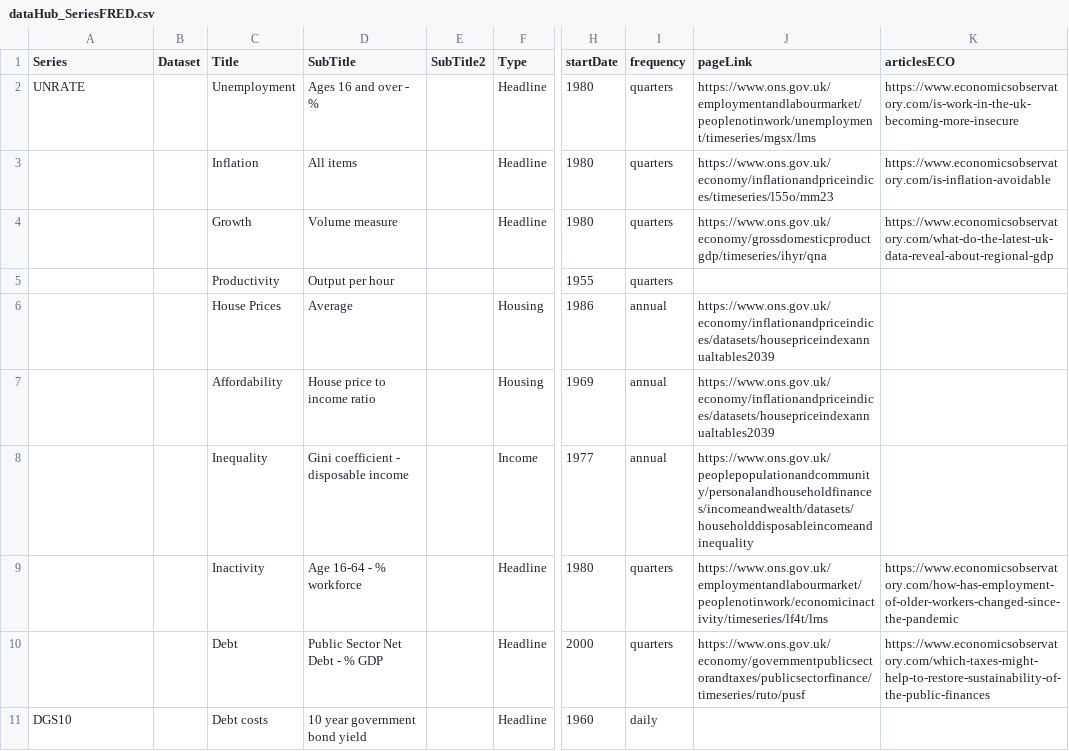
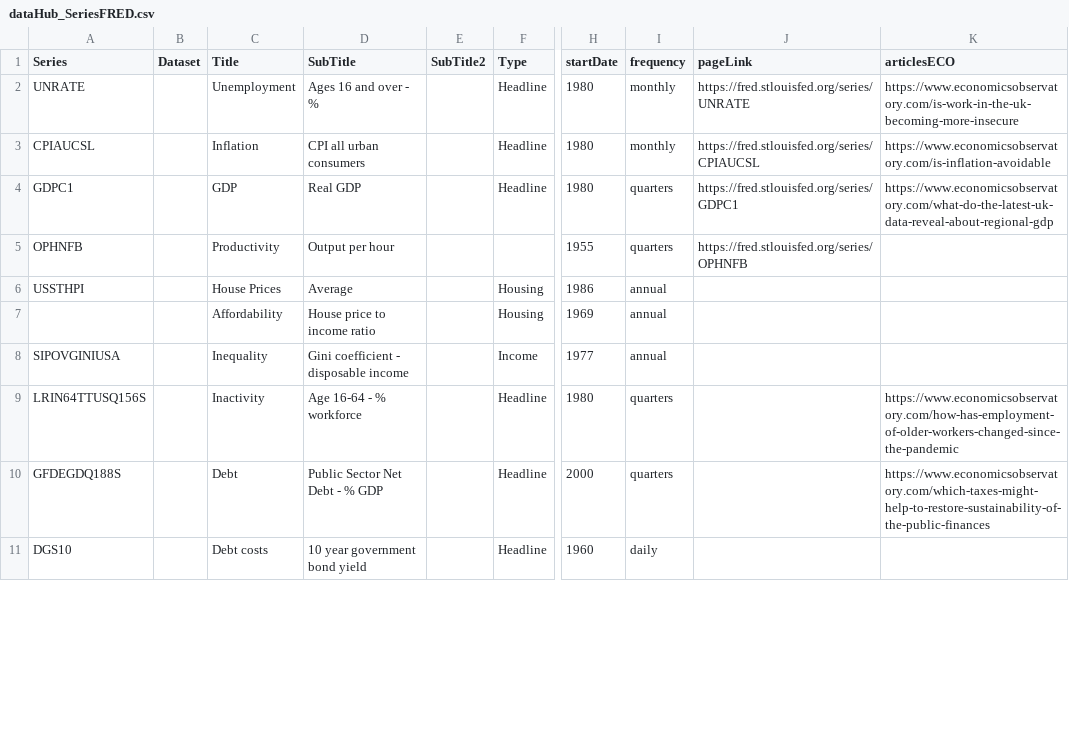
Before and after one commit to RDeconomist/RDeconomist.github.io, a CSV file: data/us/dataHub_SeriesFRED.csv, drawn as a sheet; only a part is shown, gaps mark what is left out; the diff covers the shown part only; the diff names each change by its address in the sheet, - before the commit and + after, or states it on an @@ line.

Commit message:
Update dataHub_SeriesFRED.csv

```diff
--- a/data/us/dataHub_SeriesFRED.csv
+++ b/data/us/dataHub_SeriesFRED.csv
-I2:I3 (frequency): quarters
+I2:I3 (frequency): monthly
-J2 (pageLink): https://www.ons.gov.uk/employmentandlabourmarket/peoplenotinwork/unemployment/timeseries/mgsx/lms
+J2 (pageLink): https://fred.stlouisfed.org/series/UNRATE
-A3 (Series): (empty)
+A3 (Series): CPIAUCSL
-D3 (SubTitle): All items
+D3 (SubTitle): CPI all urban consumers
-J3 (pageLink): https://www.ons.gov.uk/economy/inflationandpriceindices/timeseries/l55o/mm23
+J3 (pageLink): https://fred.stlouisfed.org/series/CPIAUCSL
-A4 (Series): (empty)
+A4 (Series): GDPC1
-C4 (Title): Growth
+C4 (Title): GDP
-D4 (SubTitle): Volume measure
+D4 (SubTitle): Real GDP
-J4 (pageLink): https://www.ons.gov.uk/economy/grossdomesticproductgdp/timeseries/ihyr/qna
+J4 (pageLink): https://fred.stlouisfed.org/series/GDPC1
-A5 (Series): (empty)
+A5 (Series): OPHNFB
-J5 (pageLink): (empty)
+J5 (pageLink): https://fred.stlouisfed.org/series/OPHNFB
-A6 (Series): (empty)
+A6 (Series): USSTHPI
-J6:J7 (pageLink): https://www.ons.gov.uk/economy/inflationandpriceindices/datasets/housepriceindexannualtables2039
+J6:J7 (pageLink): (empty)
-A8 (Series): (empty)
+A8 (Series): SIPOVGINIUSA
-J8 (pageLink): https://www.ons.gov.uk/peoplepopulationandcommunity/personalandhouseholdfinances/incomeandwealth/datasets/householddisposableincomeandinequality
+J8 (pageLink): (empty)
-A9 (Series): (empty)
+A9 (Series): LRIN64TTUSQ156S
-J9 (pageLink): https://www.ons.gov.uk/employmentandlabourmarket/peoplenotinwork/economicinactivity/timeseries/lf4t/lms
+J9 (pageLink): (empty)
-A10 (Series): (empty)
+A10 (Series): GFDEGDQ188S
-J10 (pageLink): https://www.ons.gov.uk/economy/governmentpublicsectorandtaxes/publicsectorfinance/timeseries/ruto/pusf
+J10 (pageLink): (empty)
```
Also changed, not shown: 1 added row and 17 edited cells elsewhere in this file.
